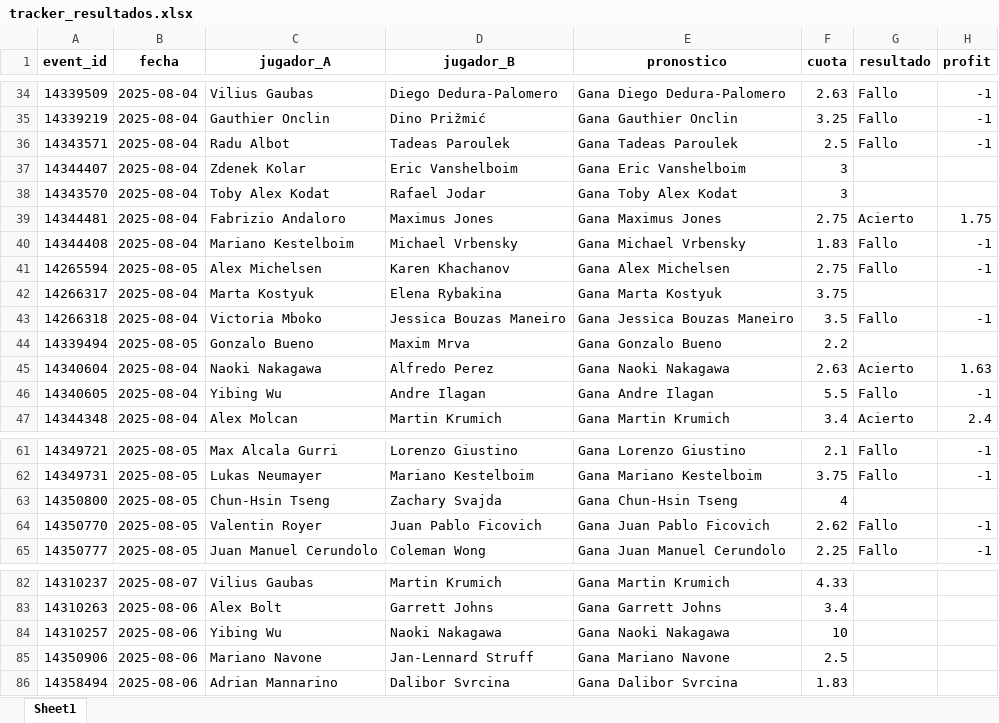
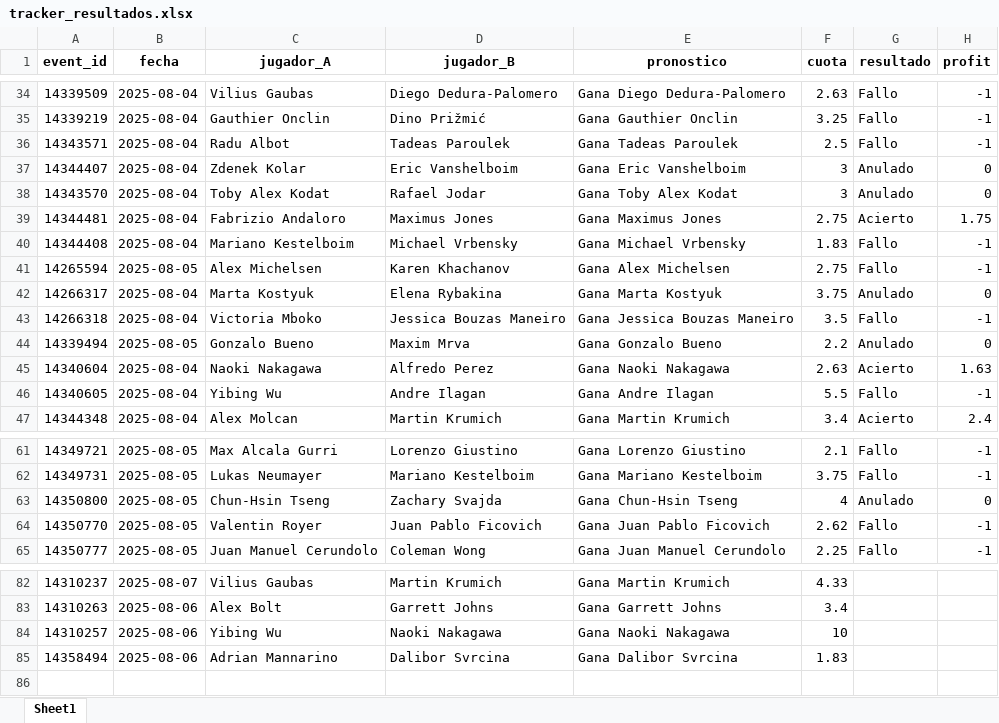
Before and after one commit to andreuroigv/tennis-tracker-app, an Excel workbook: tracker_resultados.xlsx, sheet Sheet1, drawn as a sheet; only a part is shown, gaps mark what is left out; values as stored, in another font and other column widths than the file's, no borders; the diff names each change by its address in the sheet, - before the commit and + after, or states it on an @@ line.

Commit message:
🔄 Sync automático del tracker (cada 3h)

```diff
--- a/tracker_resultados.xlsx (sheet Sheet1)
+++ b/tracker_resultados.xlsx (sheet Sheet1)
-G37:G38 (resultado): (empty)
+G37:G38 (resultado): Anulado
-H37:H38 (profit): (empty)
+H37:H38 (profit): 0
-G42 (resultado): (empty)
+G42 (resultado): Anulado
-H42 (profit): (empty)
+H42 (profit): 0
-G44 (resultado): (empty)
+G44 (resultado): Anulado
-H44 (profit): (empty)
+H44 (profit): 0
-G63 (resultado): (empty)
+G63 (resultado): Anulado
-H63 (profit): (empty)
+H63 (profit): 0
-row 85: 14350906 | 2025-08-06 | Mariano Navone | Jan-Lennard Struff | Gana Mariano Navone | 2.5
```
